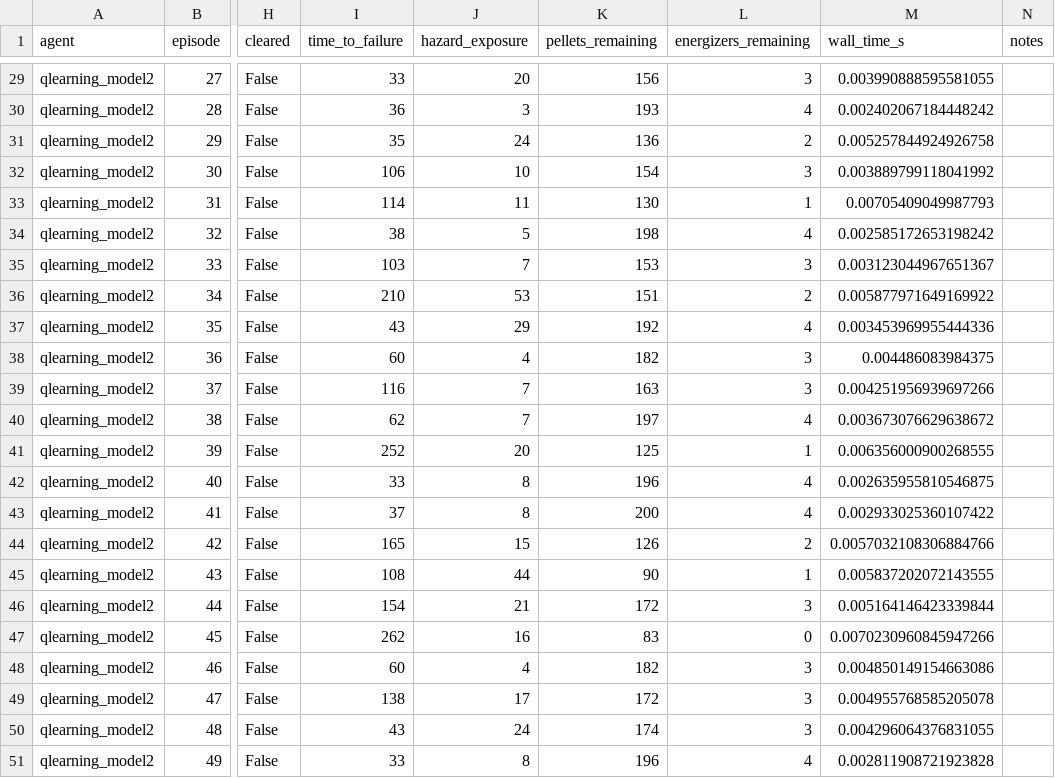
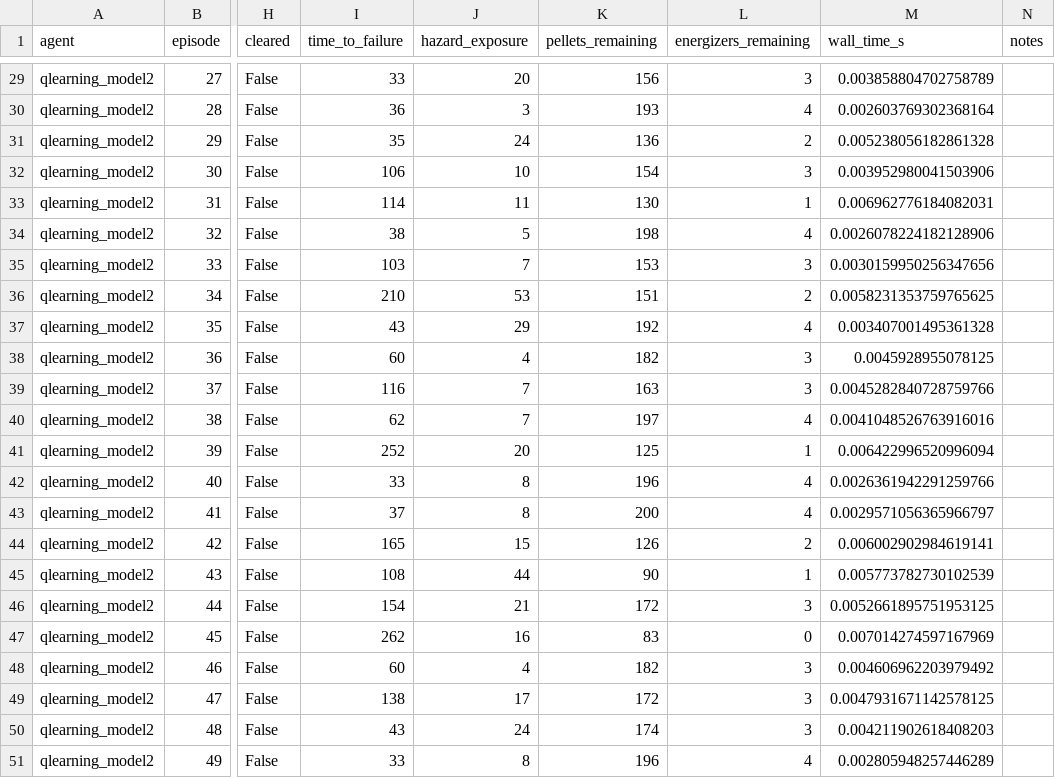
Before and after one commit to RichardFeng000/cs520-project, a CSV file: Agents/eval/results/qlearning_model2__n50_seed1000_model2.csv, drawn as a sheet; only a part is shown, gaps mark what is left out; the diff covers the shown part only; the diff names each change by its address in the sheet, - before the commit and + after, or states it on an @@ line.

```diff
--- a/Agents/eval/results/qlearning_model2__n50_seed1000_model2.csv
+++ b/Agents/eval/results/qlearning_model2__n50_seed1000_model2.csv
-M29 (wall_time_s): 0.003990888595581055
+M29 (wall_time_s): 0.003858804702758789
-M30 (wall_time_s): 0.002402067184448242
+M30 (wall_time_s): 0.002603769302368164
-M31 (wall_time_s): 0.005257844924926758
+M31 (wall_time_s): 0.005238056182861328
-M32 (wall_time_s): 0.003889799118041992
+M32 (wall_time_s): 0.003952980041503906
-M33 (wall_time_s): 0.00705409049987793
+M33 (wall_time_s): 0.006962776184082031
-M34 (wall_time_s): 0.002585172653198242
+M34 (wall_time_s): 0.0026078224182128906
-M35 (wall_time_s): 0.003123044967651367
+M35 (wall_time_s): 0.0030159950256347656
-M36 (wall_time_s): 0.005877971649169922
+M36 (wall_time_s): 0.0058231353759765625
-M37 (wall_time_s): 0.003453969955444336
+M37 (wall_time_s): 0.003407001495361328
-M38 (wall_time_s): 0.004486083984375
+M38 (wall_time_s): 0.0045928955078125
-M39 (wall_time_s): 0.004251956939697266
+M39 (wall_time_s): 0.0045282840728759766
-M40 (wall_time_s): 0.003673076629638672
+M40 (wall_time_s): 0.0041048526763916016
-M41 (wall_time_s): 0.006356000900268555
+M41 (wall_time_s): 0.006422996520996094
-M42 (wall_time_s): 0.002635955810546875
+M42 (wall_time_s): 0.0026361942291259766
-M43 (wall_time_s): 0.002933025360107422
+M43 (wall_time_s): 0.0029571056365966797
-M44 (wall_time_s): 0.0057032108306884766
+M44 (wall_time_s): 0.006002902984619141
-M45 (wall_time_s): 0.005837202072143555
+M45 (wall_time_s): 0.005773782730102539
-M46 (wall_time_s): 0.005164146423339844
+M46 (wall_time_s): 0.0052661895751953125
-M47 (wall_time_s): 0.0070230960845947266
+M47 (wall_time_s): 0.007014274597167969
-M48 (wall_time_s): 0.004850149154663086
+M48 (wall_time_s): 0.004606962203979492
-M49 (wall_time_s): 0.004955768585205078
+M49 (wall_time_s): 0.0047931671142578125
-M50 (wall_time_s): 0.004296064376831055
+M50 (wall_time_s): 0.004211902618408203
-M51 (wall_time_s): 0.002811908721923828
+M51 (wall_time_s): 0.002805948257446289
```
Also changed, not shown: 27 edited cells elsewhere in this file, 37 other files.
